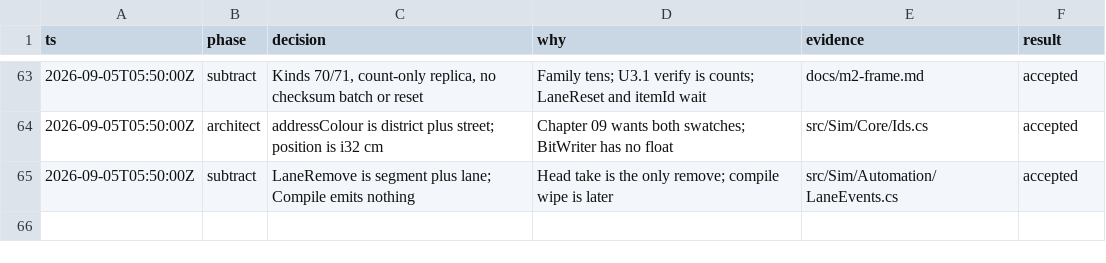
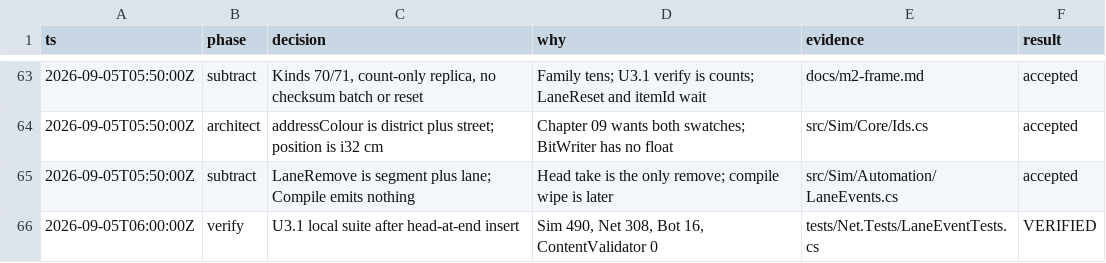
Before and after one commit to gfed-official/performative-mail, a TSV file: docs/m2-decisions.tsv, drawn as a sheet; only a part is shown, gaps mark what is left out.

```diff
--- a/docs/m2-decisions.tsv
+++ b/docs/m2-decisions.tsv
@@ -65 +65,2 @@ ts	phase	decision	why	evidence	result
 2026-09-05T05:50:00Z	subtract	LaneRemove is segment plus lane; Compile emits nothing	Head take is the only remove; compile wipe is later	src/Sim/Automation/LaneEvents.cs	accepted
+2026-09-05T06:00:00Z	verify	U3.1 local suite after head-at-end insert	Sim 490, Net 308, Bot 16, ContentValidator 0	tests/Net.Tests/LaneEventTests.cs	VERIFIED
```
Also changed, not shown: 1 other file.
